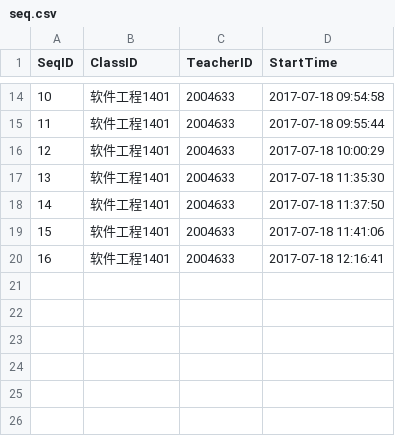
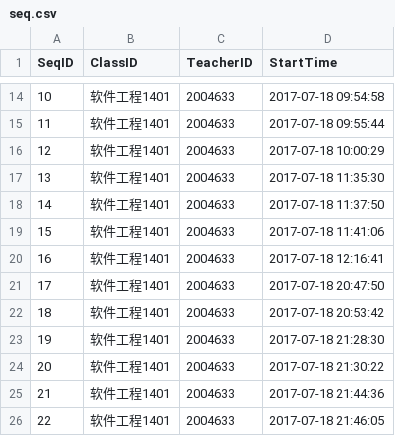
Before and after one commit to asdasd12123/WeChat, a CSV file: InData/seq.csv, drawn as a sheet; only a part is shown, gaps mark what is left out; the diff names each change by its address in the sheet, - before the commit and + after, or states it on an @@ line.

```diff
--- a/InData/seq.csv
+++ b/InData/seq.csv
+row 21: 17 | 软件工程1401 | 2004633 | 2017-07-18 20:47:50
+row 22: 18 | 软件工程1401 | 2004633 | 2017-07-18 20:53:42
+row 23: 19 | 软件工程1401 | 2004633 | 2017-07-18 21:28:30
+row 24: 20 | 软件工程1401 | 2004633 | 2017-07-18 21:30:22
+row 25: 21 | 软件工程1401 | 2004633 | 2017-07-18 21:44:36
+row 26: 22 | 软件工程1401 | 2004633 | 2017-07-18 21:46:05
```
Also changed, not shown: 45 other files.
